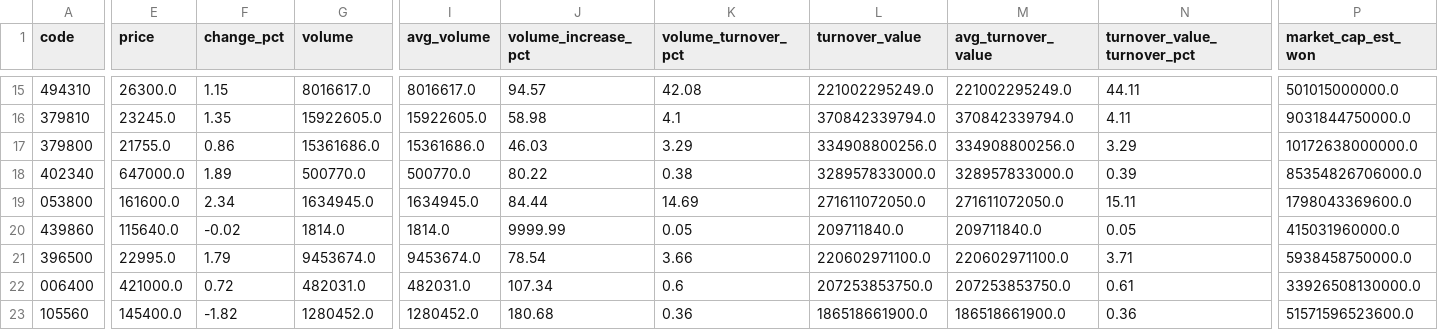
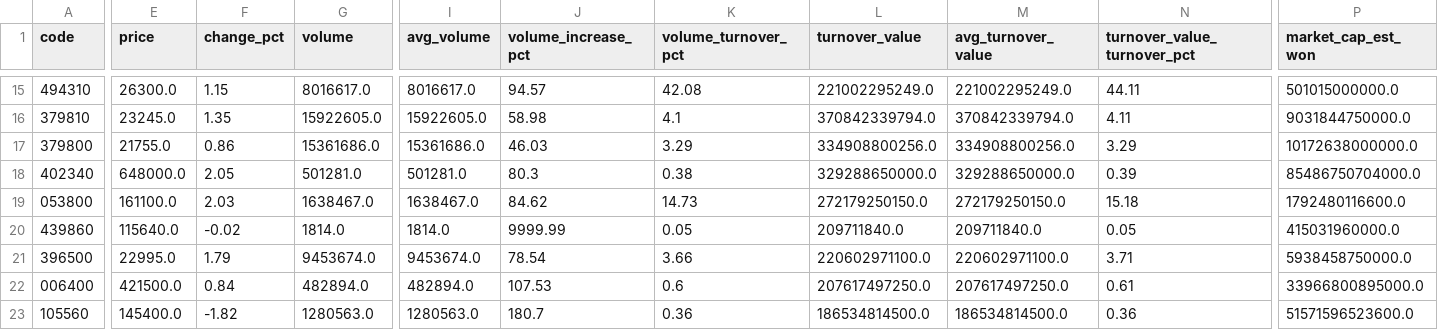
Before and after one commit to jaehyogi-bot/trytolearn1, a CSV file: data/20261126_manual_market_discovery.csv, drawn as a sheet; only a part is shown, gaps mark what is left out; the diff covers the shown part only; the diff names each change by its address in the sheet, - before the commit and + after, or states it on an @@ line.

```diff
--- a/data/20261126_manual_market_discovery.csv
+++ b/data/20261126_manual_market_discovery.csv
-E18 (price): 647000.0
+E18 (price): 648000.0
-F18 (change_pct): 1.89
+F18 (change_pct): 2.05
-G18 (volume): 500770.0
+G18 (volume): 501281.0
-I18 (avg_volume): 500770.0
+I18 (avg_volume): 501281.0
-J18 (volume_increase_pct): 80.22
+J18 (volume_increase_pct): 80.3
-L18 (turnover_value): 328957833000.0
+L18 (turnover_value): 329288650000.0
-M18 (avg_turnover_value): 328957833000.0
+M18 (avg_turnover_value): 329288650000.0
-P18 (market_cap_est_won): 85354826706000.0
+P18 (market_cap_est_won): 85486750704000.0
-E19 (price): 161600.0
+E19 (price): 161100.0
-F19 (change_pct): 2.34
+F19 (change_pct): 2.03
-G19 (volume): 1634945.0
+G19 (volume): 1638467.0
-I19 (avg_volume): 1634945.0
+I19 (avg_volume): 1638467.0
-J19 (volume_increase_pct): 84.44
+J19 (volume_increase_pct): 84.62
-K19 (volume_turnover_pct): 14.69
+K19 (volume_turnover_pct): 14.73
-L19 (turnover_value): 271611072050.0
+L19 (turnover_value): 272179250150.0
-M19 (avg_turnover_value): 271611072050.0
+M19 (avg_turnover_value): 272179250150.0
-N19 (turnover_value_turnover_pct): 15.11
+N19 (turnover_value_turnover_pct): 15.18
-P19 (market_cap_est_won): 1798043369600.0
+P19 (market_cap_est_won): 1792480116600.0
-E22 (price): 421000.0
+E22 (price): 421500.0
-F22 (change_pct): 0.72
+F22 (change_pct): 0.84
-G22 (volume): 482031.0
+G22 (volume): 482894.0
-I22 (avg_volume): 482031.0
+I22 (avg_volume): 482894.0
-J22 (volume_increase_pct): 107.34
+J22 (volume_increase_pct): 107.53
-L22 (turnover_value): 207253853750.0
+L22 (turnover_value): 207617497250.0
-M22 (avg_turnover_value): 207253853750.0
+M22 (avg_turnover_value): 207617497250.0
-P22 (market_cap_est_won): 33926508130000.0
+P22 (market_cap_est_won): 33966800895000.0
-G23 (volume): 1280452.0
+G23 (volume): 1280563.0
-I23 (avg_volume): 1280452.0
+I23 (avg_volume): 1280563.0
-J23 (volume_increase_pct): 180.68
+J23 (volume_increase_pct): 180.7
-L23 (turnover_value): 186518661900.0
+L23 (turnover_value): 186534814500.0
-M23 (avg_turnover_value): 186518661900.0
+M23 (avg_turnover_value): 186534814500.0
```
Also changed, not shown: 1 added row, 1 removed row and 59 edited cells elsewhere in this file, data/20261126_manual.csv, data/20261126_manual_review_queue.csv, 8 other files.
